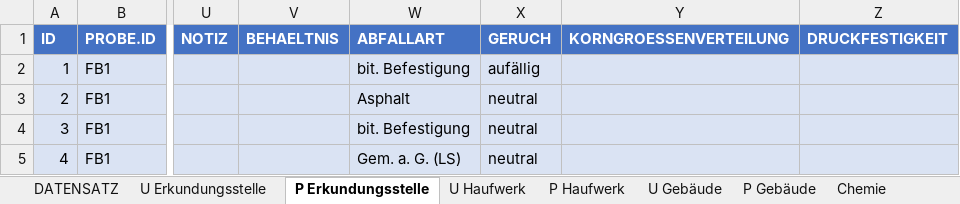
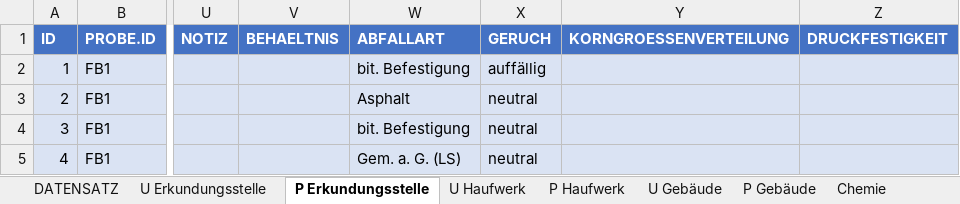
Before and after one commit to mkuenzl/sbt-generator, an Excel workbook: resources/datenbank-template.xlsx, sheet P Erkundungsstelle, drawn as a sheet; only a part is shown, gaps mark what is left out; values as stored, in another font and other column widths than the file's, no borders; table styles not drawn; the diff names each change by its address in the sheet, - before the commit and + after, or states it on an @@ line.

```diff
--- a/resources/datenbank-template.xlsx (sheet P Erkundungsstelle)
+++ b/resources/datenbank-template.xlsx (sheet P Erkundungsstelle)
-X2 (GERUCH): aufällig
+X2 (GERUCH): auffällig
```
Also changed, not shown: sheet P Gebäude, 15 other files.
